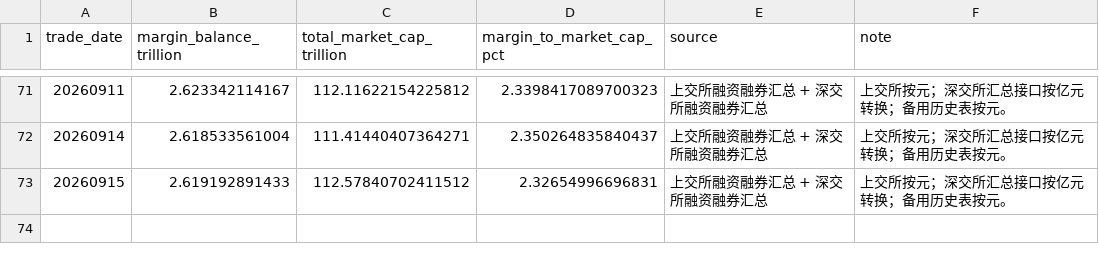
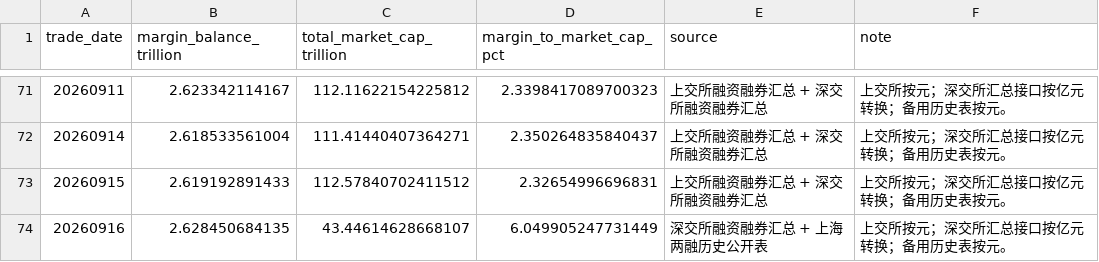
Before and after one commit to littlepeachh/macroscope-dashboard-v9, a CSV file: data/leverage.csv, drawn as a sheet; only a part is shown, gaps mark what is left out.

```diff
--- a/data/leverage.csv
+++ b/data/leverage.csv
@@ -73 +73,2 @@
 20260915,2.619192891433,112.57840702411512,2.32654996696831,上交所融资融券汇总 + 深交所融资融券汇总,上交所按元；深交所汇总接口按亿元转换；备用历史表按元。
+20260916,2.628450684135,43.44614628668107,6.049905247731449,深交所融资融券汇总 + 上海两融历史公开表,上交所按元；深交所汇总接口按亿元转换；备用历史表按元。
```
Also changed, not shown: data/breadth.csv, data/crowding.csv, 6 other files.
